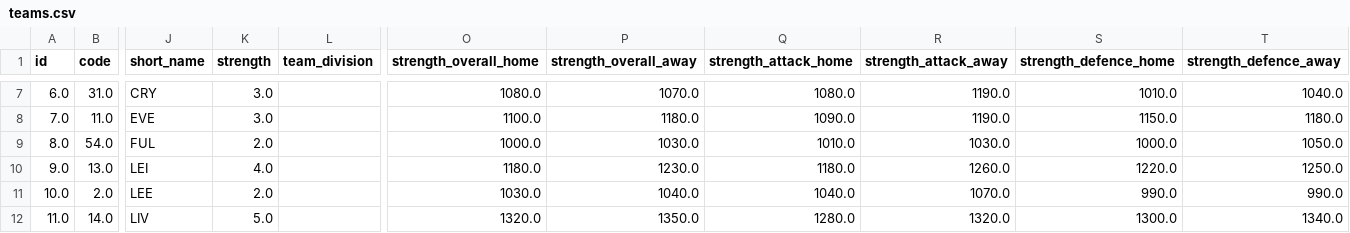
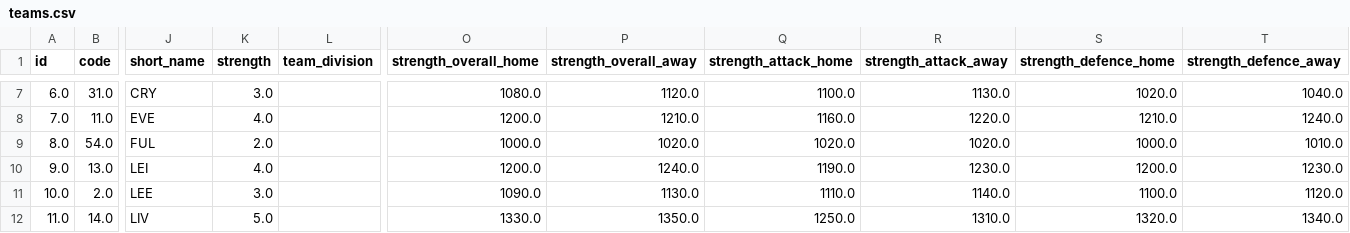
Before and after one commit to alihaidar2/EPL-Fantasy, a CSV file: csv_files/teams.csv, drawn as a sheet; only a part is shown, gaps mark what is left out; the diff covers the shown part only; the diff names each change by its address in the sheet, - before the commit and + after, or states it on an @@ line.

```diff
--- a/csv_files/teams.csv
+++ b/csv_files/teams.csv
-P7 (strength_overall_away): 1070.0
+P7 (strength_overall_away): 1120.0
-Q7 (strength_attack_home): 1080.0
+Q7 (strength_attack_home): 1100.0
-R7 (strength_attack_away): 1190.0
+R7 (strength_attack_away): 1130.0
-S7 (strength_defence_home): 1010.0
+S7 (strength_defence_home): 1020.0
-K8 (strength): 3.0
+K8 (strength): 4.0
-O8 (strength_overall_home): 1100.0
+O8 (strength_overall_home): 1200.0
-P8 (strength_overall_away): 1180.0
+P8 (strength_overall_away): 1210.0
-Q8 (strength_attack_home): 1090.0
+Q8 (strength_attack_home): 1160.0
-R8 (strength_attack_away): 1190.0
+R8 (strength_attack_away): 1220.0
-S8 (strength_defence_home): 1150.0
+S8 (strength_defence_home): 1210.0
-T8 (strength_defence_away): 1180.0
+T8 (strength_defence_away): 1240.0
-P9 (strength_overall_away): 1030.0
+P9 (strength_overall_away): 1020.0
-Q9 (strength_attack_home): 1010.0
+Q9 (strength_attack_home): 1020.0
-R9 (strength_attack_away): 1030.0
+R9 (strength_attack_away): 1020.0
-T9 (strength_defence_away): 1050.0
+T9 (strength_defence_away): 1010.0
-O10 (strength_overall_home): 1180.0
+O10 (strength_overall_home): 1200.0
-P10 (strength_overall_away): 1230.0
+P10 (strength_overall_away): 1240.0
-Q10 (strength_attack_home): 1180.0
+Q10 (strength_attack_home): 1190.0
-R10 (strength_attack_away): 1260.0
+R10 (strength_attack_away): 1230.0
-S10 (strength_defence_home): 1220.0
+S10 (strength_defence_home): 1200.0
-T10 (strength_defence_away): 1250.0
+T10 (strength_defence_away): 1230.0
-K11 (strength): 2.0
+K11 (strength): 3.0
-O11 (strength_overall_home): 1030.0
+O11 (strength_overall_home): 1090.0
-P11 (strength_overall_away): 1040.0
+P11 (strength_overall_away): 1130.0
-Q11 (strength_attack_home): 1040.0
+Q11 (strength_attack_home): 1110.0
-R11 (strength_attack_away): 1070.0
+R11 (strength_attack_away): 1140.0
-S11 (strength_defence_home): 990.0
+S11 (strength_defence_home): 1100.0
-T11 (strength_defence_away): 990.0
+T11 (strength_defence_away): 1120.0
-O12 (strength_overall_home): 1320.0
+O12 (strength_overall_home): 1330.0
-Q12 (strength_attack_home): 1280.0
+Q12 (strength_attack_home): 1250.0
-R12 (strength_attack_away): 1320.0
+R12 (strength_attack_away): 1310.0
-S12 (strength_defence_home): 1300.0
+S12 (strength_defence_home): 1320.0
```
Also changed, not shown: 77 edited cells elsewhere in this file, csv_files/element_types.csv, csv_files/elements.csv, 15 other files.
